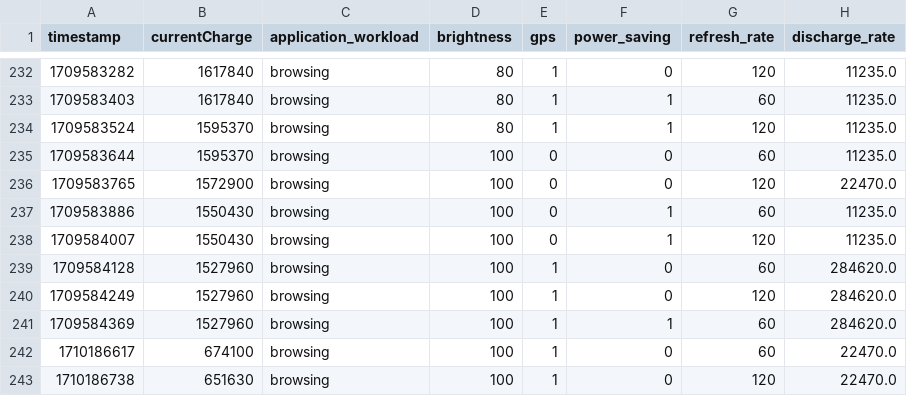
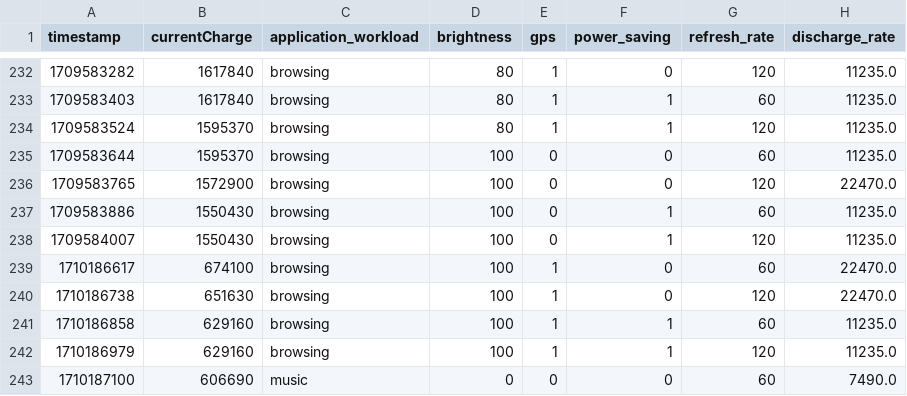
Before and after one commit to cop5611-S24/The-Deadlock-Destroyers, a CSV file: cleaned_result.csv, drawn as a sheet; only a part is shown, gaps mark what is left out; the shorter side is filled out with more unchanged rows.

Commit message:
Manually removed some dirty data

```diff
--- a/cleaned_result.csv
+++ b/cleaned_result.csv
@@ -238,5 +238,2 @@ timestamp,currentCharge,application_workload,brightness,gps,power_saving,refresh
 1709584007,1550430,browsing,100,0,1,120,11235.0
-1709584128,1527960,browsing,100,1,0,60,284620.0
-1709584249,1527960,browsing,100,1,0,120,284620.0
-1709584369,1527960,browsing,100,1,1,60,284620.0
 1710186617,674100,browsing,100,1,0,60,22470.0
```
Also changed, not shown: result.csv.
